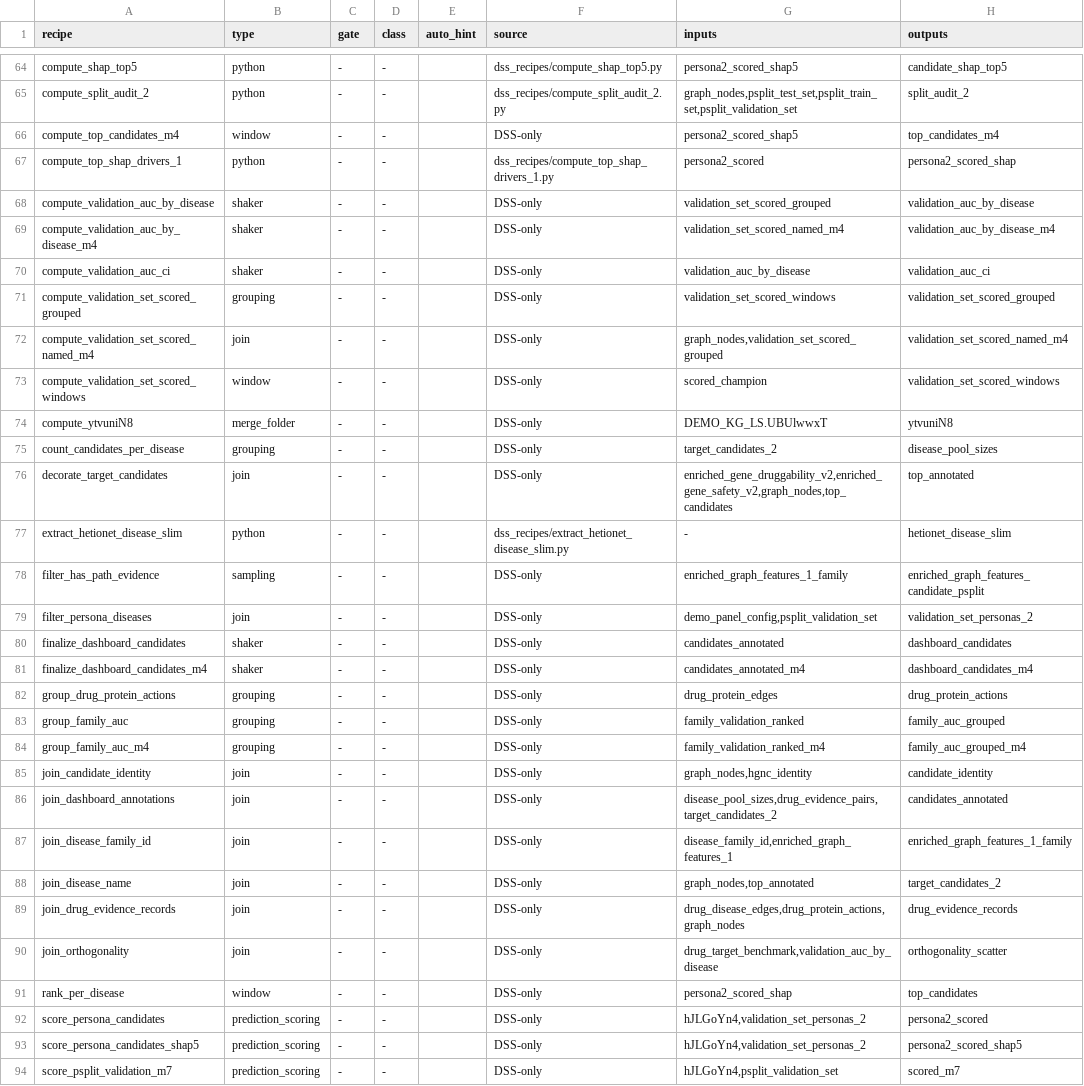
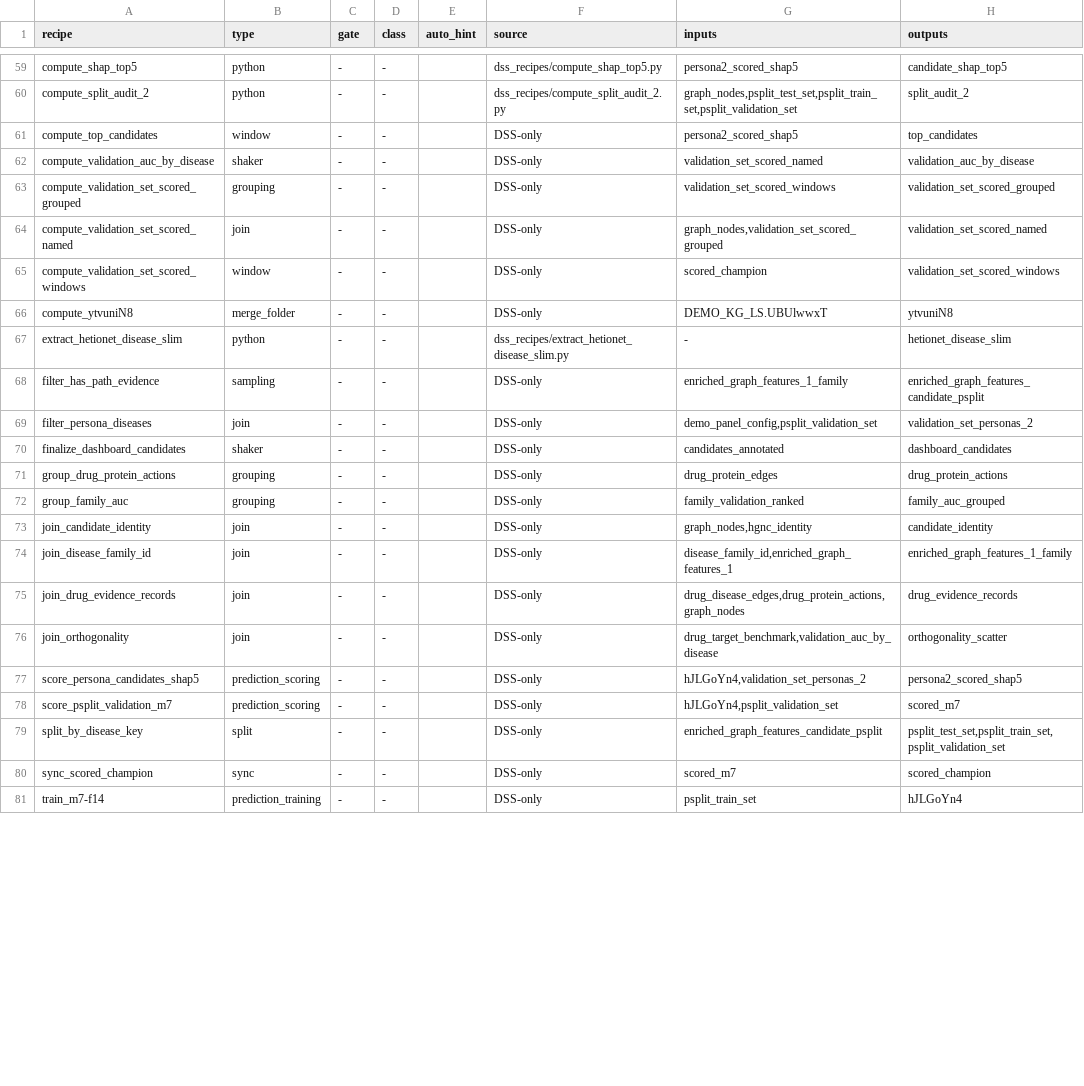
Before and after one commit to lhfudataiku/demo-target-identification, a TSV file: .index/recipes.tsv, drawn as a sheet; only a part is shown, gaps mark what is left out; the shorter side is filled out with more unchanged rows; the diff covers the shown part only.

```diff
--- a/.index/recipes.tsv
+++ b/.index/recipes.tsv
@@ -65,13 +60,8 @@ compute_shap_top5	python	-	-		dss_recipes/compute_shap_top5.py	persona2_scored_s
 compute_split_audit_2	python	-	-		dss_recipes/compute_split_audit_2.py	graph_nodes,psplit_test_set,psplit_train_set,psplit_validation_set	split_audit_2
-compute_top_candidates_m4	window	-	-		DSS-only	persona2_scored_shap5	top_candidates_m4
-compute_top_shap_drivers_1	python	-	-		dss_recipes/compute_top_shap_drivers_1.py	persona2_scored	persona2_scored_shap
-compute_validation_auc_by_disease	shaker	-	-		DSS-only	validation_set_scored_grouped	validation_auc_by_disease
-compute_validation_auc_by_disease_m4	shaker	-	-		DSS-only	validation_set_scored_named_m4	validation_auc_by_disease_m4
-compute_validation_auc_ci	shaker	-	-		DSS-only	validation_auc_by_disease	validation_auc_ci
+compute_top_candidates	window	-	-		DSS-only	persona2_scored_shap5	top_candidates
+compute_validation_auc_by_disease	shaker	-	-		DSS-only	validation_set_scored_named	validation_auc_by_disease
 compute_validation_set_scored_grouped	grouping	-	-		DSS-only	validation_set_scored_windows	validation_set_scored_grouped
-compute_validation_set_scored_named_m4	join	-	-		DSS-only	graph_nodes,validation_set_scored_grouped	validation_set_scored_named_m4
+compute_validation_set_scored_named	join	-	-		DSS-only	graph_nodes,validation_set_scored_grouped	validation_set_scored_named
 compute_validation_set_scored_windows	window	-	-		DSS-only	scored_champion	validation_set_scored_windows
 compute_ytvuniN8	merge_folder	-	-		DSS-only	DEMO_KG_LS.UBUlwwxT	ytvuniN8
-count_candidates_per_disease	grouping	-	-		DSS-only	target_candidates_2	disease_pool_sizes
-decorate_target_candidates	join	-	-		DSS-only	enriched_gene_druggability_v2,enriched_gene_safety_v2,graph_nodes,top_candidates	top_annotated
 extract_hetionet_disease_slim	python	-	-		dss_recipes/extract_hetionet_disease_slim.py	-	hetionet_disease_slim
@@ -80,14 +70,8 @@ filter_persona_diseases	join	-	-		DSS-only	demo_panel_config,psplit_validation_s
 finalize_dashboard_candidates	shaker	-	-		DSS-only	candidates_annotated	dashboard_candidates
-finalize_dashboard_candidates_m4	shaker	-	-		DSS-only	candidates_annotated_m4	dashboard_candidates_m4
 group_drug_protein_actions	grouping	-	-		DSS-only	drug_protein_edges	drug_protein_actions
 group_family_auc	grouping	-	-		DSS-only	family_validation_ranked	family_auc_grouped
-group_family_auc_m4	grouping	-	-		DSS-only	family_validation_ranked_m4	family_auc_grouped_m4
 join_candidate_identity	join	-	-		DSS-only	graph_nodes,hgnc_identity	candidate_identity
-join_dashboard_annotations	join	-	-		DSS-only	disease_pool_sizes,drug_evidence_pairs,target_candidates_2	candidates_annotated
 join_disease_family_id	join	-	-		DSS-only	disease_family_id,enriched_graph_features_1	enriched_graph_features_1_family
-join_disease_name	join	-	-		DSS-only	graph_nodes,top_annotated	target_candidates_2
 join_drug_evidence_records	join	-	-		DSS-only	drug_disease_edges,drug_protein_actions,graph_nodes	drug_evidence_records
 join_orthogonality	join	-	-		DSS-only	drug_target_benchmark,validation_auc_by_disease	orthogonality_scatter
-rank_per_disease	window	-	-		DSS-only	persona2_scored_shap	top_candidates
-score_persona_candidates	prediction_scoring	-	-		DSS-only	hJLGoYn4,validation_set_personas_2	persona2_scored
 score_persona_candidates_shap5	prediction_scoring	-	-		DSS-only	hJLGoYn4,validation_set_personas_2	persona2_scored_shap5
```
Also changed, not shown: 6 removed rows and 7 edited cells elsewhere in this file, .index/code.tsv, .index/features.tsv, 18 other files.
